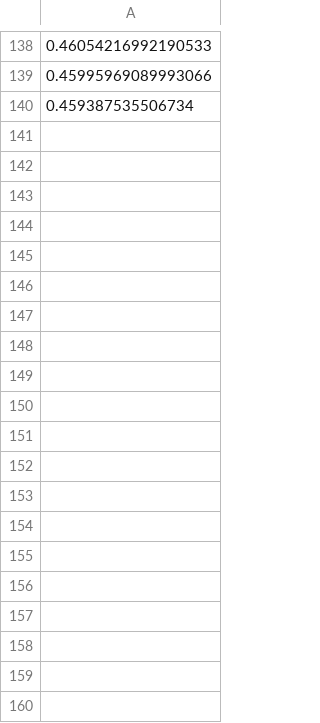
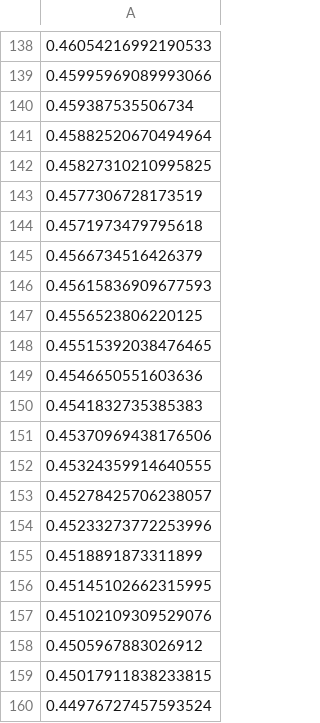
Before and after one commit to ro-sgr/tesis-licenciatura, a CSV file: data/H2_J22.csv, drawn as a sheet; only a part is shown, gaps mark what is left out; the diff covers the shown part only; the diff names each change by its address in the sheet, - before the commit and + after, or states it on an @@ line.

```diff
--- a/data/H2_J22.csv
+++ b/data/H2_J22.csv
+row 141: 0.45882520670494964
+row 142: 0.45827310210995825
+row 143: 0.4577306728173519
+row 144: 0.4571973479795618
+row 145: 0.4566734516426379
+row 146: 0.45615836909677593
+row 147: 0.4556523806220125
+row 148: 0.45515392038476465
+row 149: 0.4546650551603636
+row 150: 0.4541832735385383
+row 151: 0.45370969438176506
+row 152: 0.45324359914640555
+row 153: 0.45278425706238057
+row 154: 0.45233273772253996
+row 155: 0.4518891873311899
+row 156: 0.45145102662315995
+row 157: 0.45102109309529076
+row 158: 0.4505967883026912
+row 159: 0.45017911838233815
+row 160: 0.44976727457593524
```
Also changed, not shown: 140 added rows elsewhere in this file, data/H2_J12.csv, data/H2_K12.csv, 32 other files.
